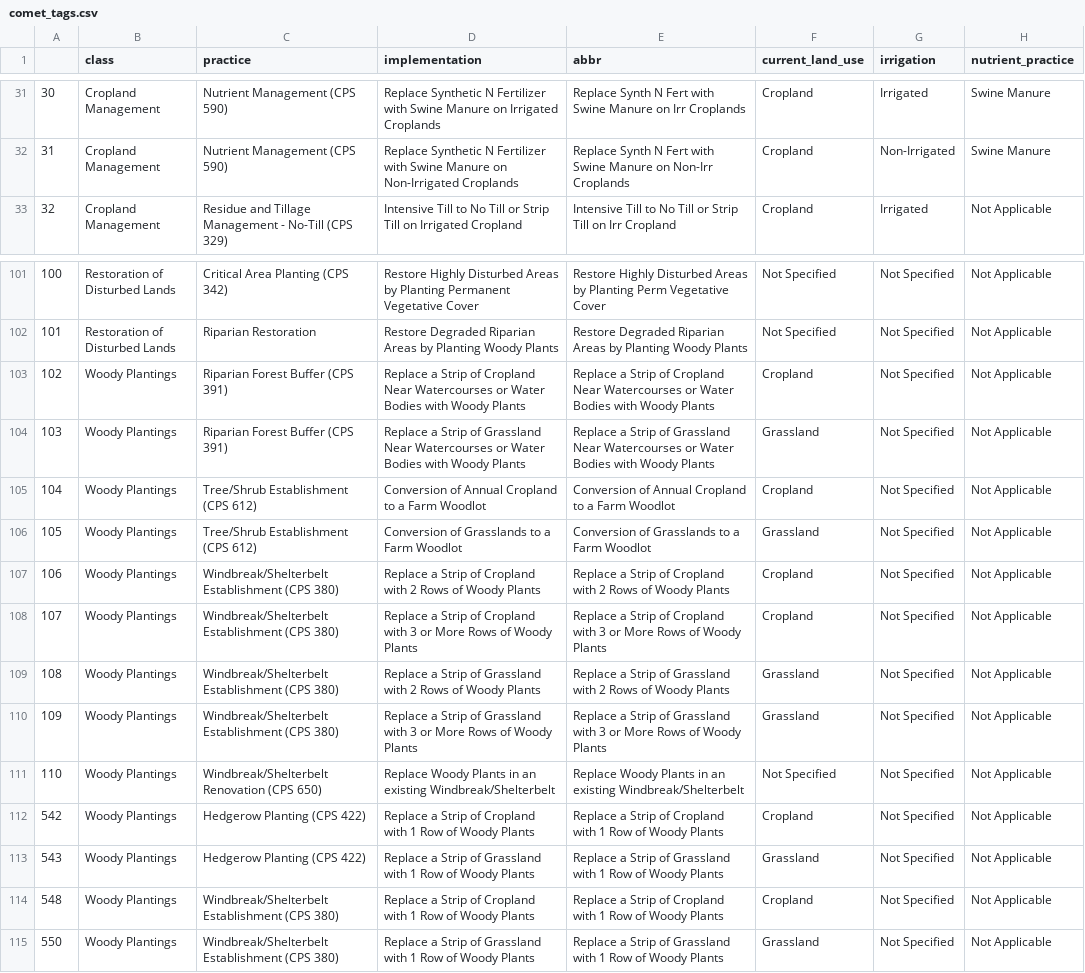
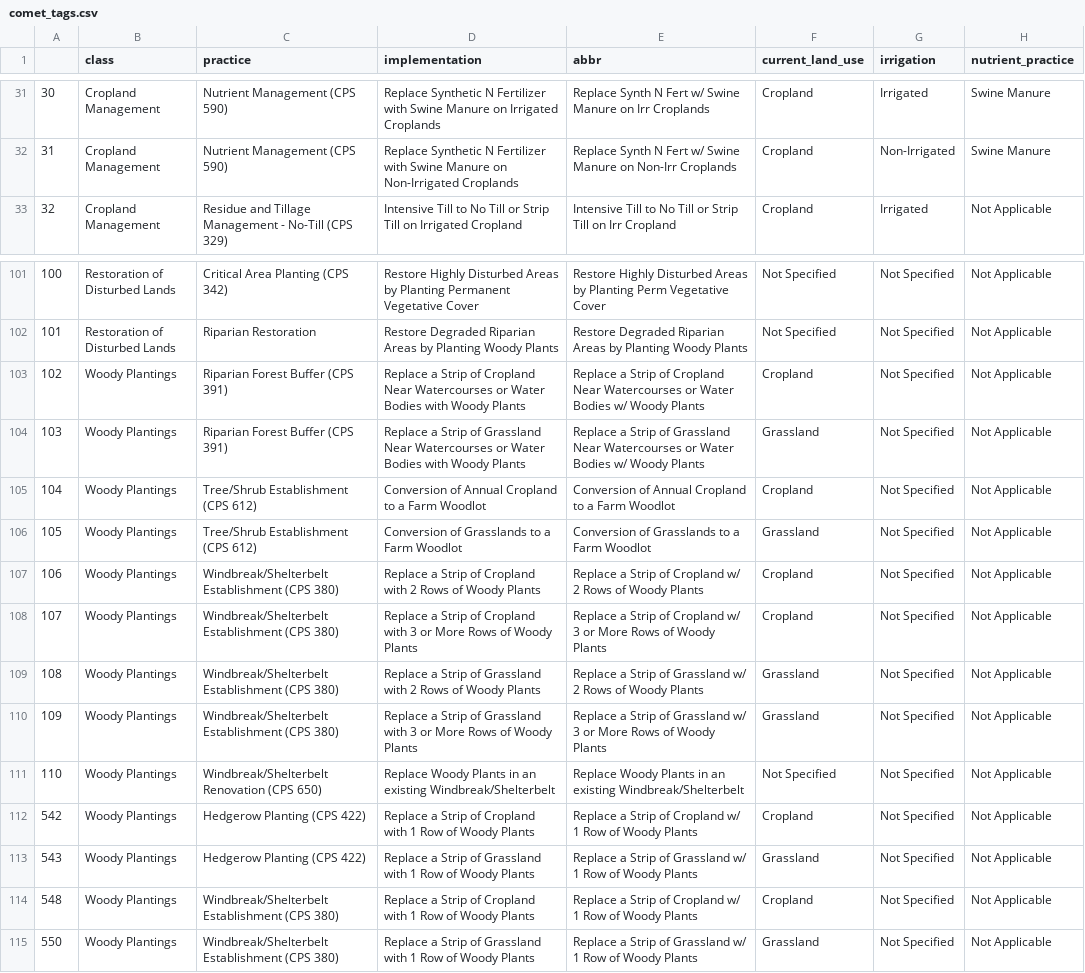
Before and after one commit to WA-Department-of-Agriculture/WaCSE, a CSV file: data-raw/comet_tags.csv, drawn as a sheet; only a part is shown, gaps mark what is left out; the diff covers the shown part only; the diff names each change by its address in the sheet, - before the commit and + after, or states it on an @@ line.

```diff
--- a/data-raw/comet_tags.csv
+++ b/data-raw/comet_tags.csv
-E31 (abbr): …N Fert with Swine Manure…
+E31 (abbr): …N Fert w/ Swine Manure…
-E32 (abbr): …N Fert with Swine Manure…
+E32 (abbr): …N Fert w/ Swine Manure…
-E103 (abbr): …Water Bodies with Woody Plants
+E103 (abbr): …Water Bodies w/ Woody Plants
-E104 (abbr): …Water Bodies with Woody Plants
+E104 (abbr): …Water Bodies w/ Woody Plants
-E107 (abbr): …of Cropland with 2 Rows…
+E107 (abbr): …of Cropland w/ 2 Rows…
-E108 (abbr): …of Cropland with 3 or…
+E108 (abbr): …of Cropland w/ 3 or…
-E109 (abbr): …of Grassland with 2 Rows…
+E109 (abbr): …of Grassland w/ 2 Rows…
-E110 (abbr): …of Grassland with 3 or…
+E110 (abbr): …of Grassland w/ 3 or…
-E112 (abbr): …of Cropland with 1 Row…
+E112 (abbr): …of Cropland w/ 1 Row…
-E113 (abbr): …of Grassland with 1 Row…
+E113 (abbr): …of Grassland w/ 1 Row…
-E114 (abbr): …of Cropland with 1 Row…
+E114 (abbr): …of Cropland w/ 1 Row…
-E115 (abbr): …of Grassland with 1 Row…
+E115 (abbr): …of Grassland w/ 1 Row…
```
Also changed, not shown: 48 edited cells elsewhere in this file, 10 other files.
